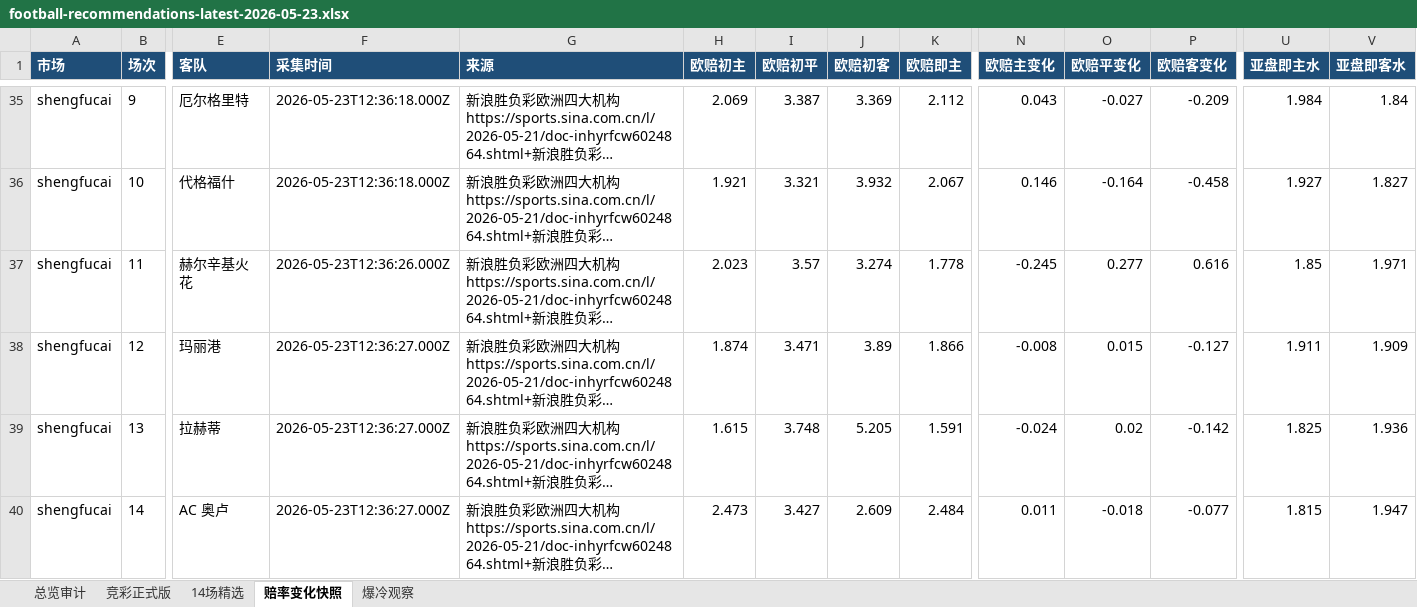
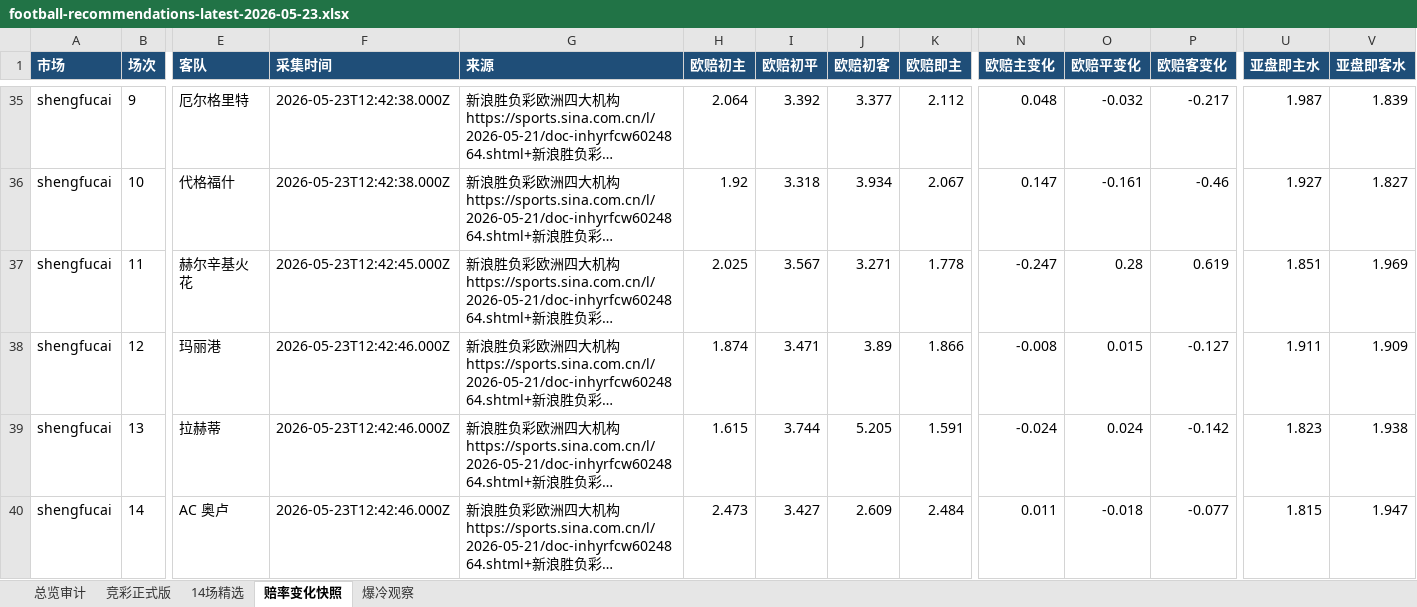
Before and after one commit to prenticeleogomez466-sys/-, an Excel workbook: data/exports/football-recommendations-latest-2026-05-23.xlsx, sheet 赔率变化快照, drawn as a sheet; only a part is shown, gaps mark what is left out; long unchanged cells end in …; values as stored, in another font and other column widths than the file's, no borders; the diff covers the shown part only; the diff names each change by its address in the sheet, - before the commit and + after, or states it on an @@ line.

```diff
--- a/data/exports/football-recommendations-latest-2026-05-23.xlsx (sheet 赔率变化快照)
+++ b/data/exports/football-recommendations-latest-2026-05-23.xlsx (sheet 赔率变化快照)
-F35:F36 (采集时间): 2026-05-23T12:36:18.000Z
+F35:F36 (采集时间): 2026-05-23T12:42:38.000Z
-H35 (欧赔初主): 2.069
+H35 (欧赔初主): 2.064
-I35 (欧赔初平): 3.387
+I35 (欧赔初平): 3.392
-J35 (欧赔初客): 3.369
+J35 (欧赔初客): 3.377
-N35 (欧赔主变化): 0.043
+N35 (欧赔主变化): 0.048
-O35 (欧赔平变化): -0.027
+O35 (欧赔平变化): -0.032
-P35 (欧赔客变化): -0.209
+P35 (欧赔客变化): -0.217
-U35 (亚盘即主水): 1.984
+U35 (亚盘即主水): 1.987
-V35 (亚盘即客水): 1.84
+V35 (亚盘即客水): 1.839
-H36 (欧赔初主): 1.921
+H36 (欧赔初主): 1.92
-I36 (欧赔初平): 3.321
+I36 (欧赔初平): 3.318
-J36 (欧赔初客): 3.932
+J36 (欧赔初客): 3.934
-N36 (欧赔主变化): 0.146
+N36 (欧赔主变化): 0.147
-O36 (欧赔平变化): -0.164
+O36 (欧赔平变化): -0.161
-P36 (欧赔客变化): -0.458
+P36 (欧赔客变化): -0.46
-F37 (采集时间): 2026-05-23T12:36:26.000Z
+F37 (采集时间): 2026-05-23T12:42:45.000Z
-H37 (欧赔初主): 2.023
+H37 (欧赔初主): 2.025
-I37 (欧赔初平): 3.57
+I37 (欧赔初平): 3.567
-J37 (欧赔初客): 3.274
+J37 (欧赔初客): 3.271
-N37 (欧赔主变化): -0.245
+N37 (欧赔主变化): -0.247
-O37 (欧赔平变化): 0.277
+O37 (欧赔平变化): 0.28
-P37 (欧赔客变化): 0.616
+P37 (欧赔客变化): 0.619
-U37 (亚盘即主水): 1.85
+U37 (亚盘即主水): 1.851
-V37 (亚盘即客水): 1.971
+V37 (亚盘即客水): 1.969
-F38:F40 (采集时间): 2026-05-23T12:36:27.000Z
+F38:F40 (采集时间): 2026-05-23T12:42:46.000Z
-I39 (欧赔初平): 3.748
+I39 (欧赔初平): 3.744
-O39 (欧赔平变化): 0.02
+O39 (欧赔平变化): 0.024
-U39 (亚盘即主水): 1.825
+U39 (亚盘即主水): 1.823
-V39 (亚盘即客水): 1.936
+V39 (亚盘即客水): 1.938
```
Also changed, not shown: 97 edited cells elsewhere in this sheet, sheet 竞彩正式版, sheet 14场精选, sheet 总览审计, 4 other files.
